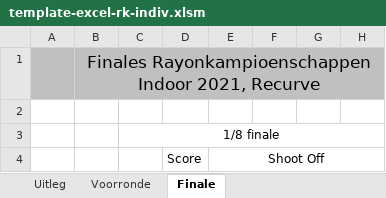
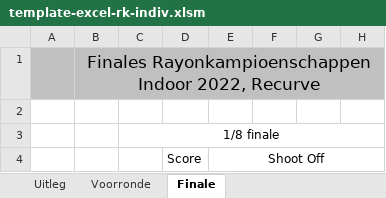
Before and after one commit to RamonvdW/nhb-apps, an Excel workbook: CompRayon/files/template-excel-rk-indiv.xlsm, sheet Finale, drawn as a sheet; only a part is shown; values as stored, in another font and other column widths than the file's, no borders; charts and pictures not drawn; the diff names each change by its address in the sheet, - before the commit and + after, or states it on an @@ line.

```diff
--- a/CompRayon/files/template-excel-rk-indiv.xlsm (sheet Finale)
+++ b/CompRayon/files/template-excel-rk-indiv.xlsm (sheet Finale)
-B1: …Rayonkampioenschappen Indoor 2021, Recurve
+B1: …Rayonkampioenschappen Indoor 2022, Recurve
```
Also changed, not shown: sheet Voorronde, 1 other file.
